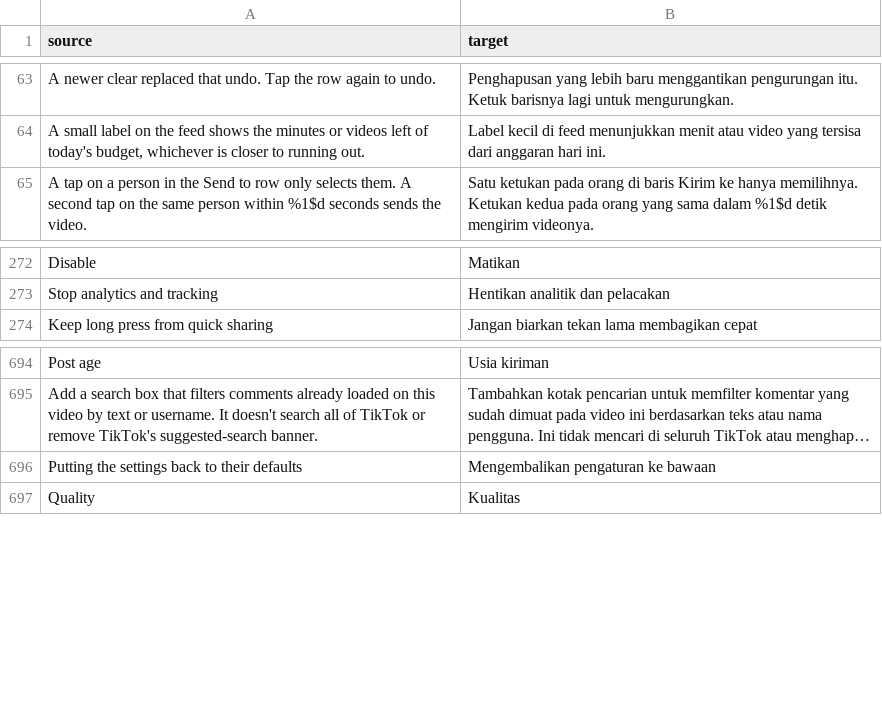
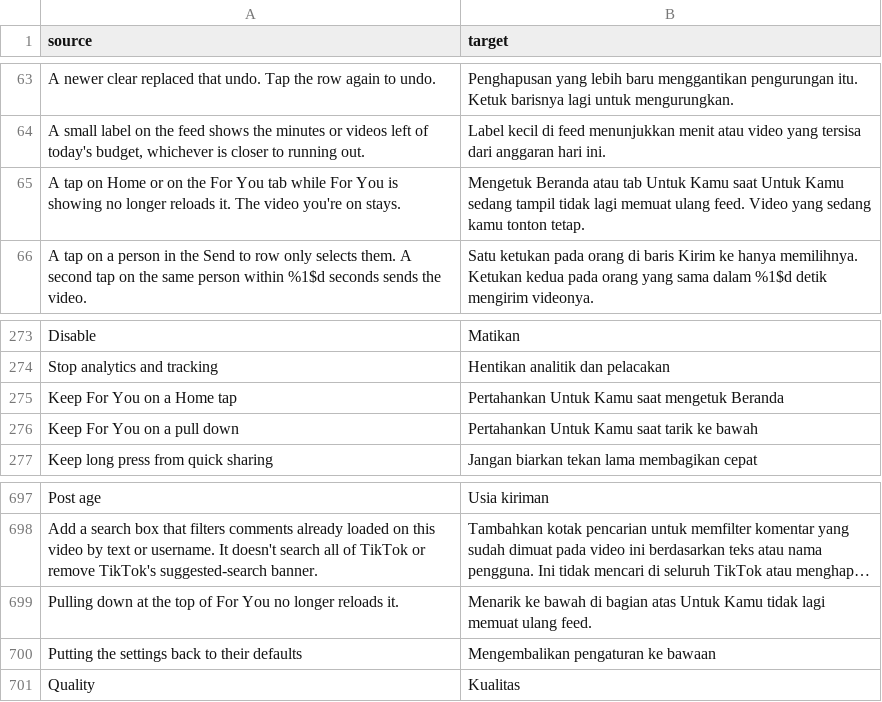
Before and after one commit to SysAdminDoc/hushfeed, a CSV file: extensions/tiktok/src/main/l10n/in.csv, drawn as a sheet; only a part is shown, gaps mark what is left out; long unchanged cells end in …; the diff names each change by its address in the sheet, - before the commit and + after, or states it on an @@ line.

Commit message:
feat(navigation): keep For You on a Home tap or a pull down
Two switches on the Feed tabs page, off by default. A Home tap and a For
You tab tap reach the For You fragment's refresh with TikTok's trigger
enum (CLICK_BOTTOM, CLICK_TOP). A kept tap replays TikTok's own ending
for a refresh that arrives mid-load: the spinner stops, the refresh-end
event goes out and the answer is handled. Returning early alone left the
Home icon stuck on its refresh arrow.

A pull is kept earlier, at the refresh panel's pull listener. Past the
fragment's refresh, that listener posts a feed-refresh event and runs the
fragment's other refresh listeners, and on the S22 the feed reloaded
through them even when the fragment's refresh said no. The trigger
names, the ending and the listener's reads come off the methods
themselves and are held to all five fixtures.

```diff
--- a/extensions/tiktok/src/main/l10n/in.csv
+++ b/extensions/tiktok/src/main/l10n/in.csv
+row 65: A tap on Home or on the For You tab while For You is showing no longer reloads it. The video you're on stays. | Mengetuk Beranda atau tab Untuk Kamu saat Untuk Kamu sedang tampil tidak lagi memuat ulang feed. Video yang sedang kamu tonton tetap.
+row 275: Keep For You on a Home tap | Pertahankan Untuk Kamu saat mengetuk Beranda
+row 276: Keep For You on a pull down | Pertahankan Untuk Kamu saat tarik ke bawah
+row 699: Pulling down at the top of For You no longer reloads it. | Menarik ke bawah di bagian atas Untuk Kamu tidak lagi memuat ulang feed.
```
Also changed, not shown: extensions/tiktok/src/main/l10n/de.tsv, extensions/tiktok/src/main/l10n/en.csv, 15 other files.
